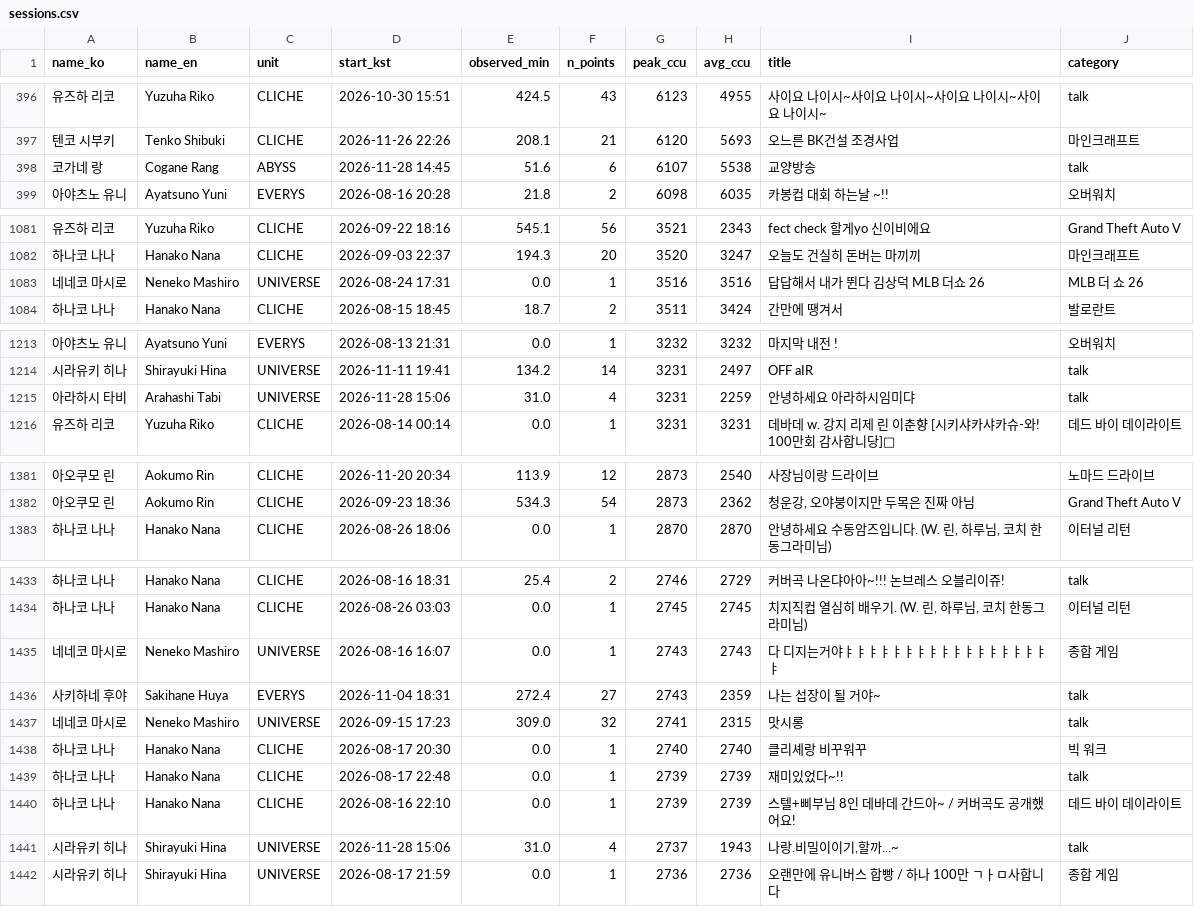
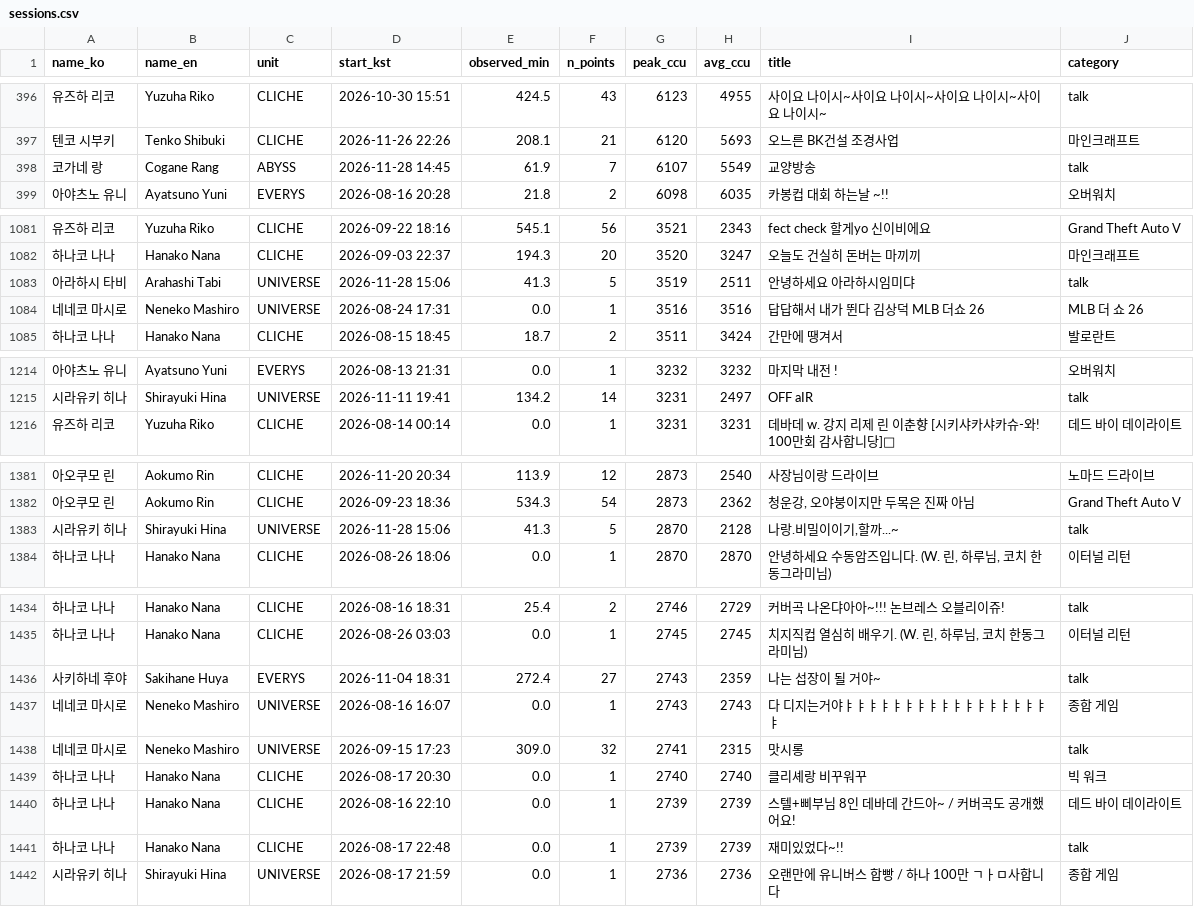
Before and after one commit to Argenviol/stellive-analytics, a CSV file: youtube_analyze_all/08_live_viewership/data/sessions.csv, drawn as a sheet; only a part is shown, gaps mark what is left out; the diff covers the shown part only.

```diff
--- a/youtube_analyze_all/08_live_viewership/data/sessions.csv
+++ b/youtube_analyze_all/08_live_viewership/data/sessions.csv
@@ -403,3 +403,3 @@ name_ko,name_en,unit,start_kst,observed_min,n_points,peak_ccu,avg_ccu,title,cate
 텐코 시부키,Tenko Shibuki,CLICHE,2026-11-26 22:26,208.1,21,6120,5693,오느른 BK건설 조경사업,마인크래프트
-코가네 랑,Cogane Rang,ABYSS,2026-11-28 14:45,51.6,6,6107,5538,교양방송,talk
+코가네 랑,Cogane Rang,ABYSS,2026-11-28 14:45,61.9,7,6107,5549,교양방송,talk
 아야츠노 유니,Ayatsuno Yuni,EVERYS,2026-08-16 20:28,21.8,2,6098,6035,카봉컵 대회 하는날 ~!! ,오버워치
@@ -1096,2 +1096,3 @@ name_ko,name_en,unit,start_kst,observed_min,n_points,peak_ccu,avg_ccu,title,cate
 하나코 나나,Hanako Nana,CLICHE,2026-09-03 22:37,194.3,20,3520,3247,오늘도 건실히 돈버는 마끼끼,마인크래프트
+아라하시 타비,Arahashi Tabi,UNIVERSE,2026-11-28 15:06,41.3,5,3519,2511,안녕하세요 아라하시임미댜,talk
 네네코 마시로,Neneko Mashiro,UNIVERSE,2026-08-24 17:31,0.0,1,3516,3516,답답해서 내가 뛴다 김상덕 MLB 더쇼 26 ,MLB 더 쇼 26
@@ -1228,3 +1229,2 @@ name_ko,name_en,unit,start_kst,observed_min,n_points,peak_ccu,avg_ccu,title,cate
 시라유키 히나,Shirayuki Hina,UNIVERSE,2026-11-11 19:41,134.2,14,3231,2497,OFF aIR,talk
-아라하시 타비,Arahashi Tabi,UNIVERSE,2026-11-28 15:06,31.0,4,3231,2259,안녕하세요 아라하시임미댜,talk
 유즈하 리코,Yuzuha Riko,CLICHE,2026-08-14 00:14,0.0,1,3231,3231,데바데 w. 강지 리제 린 이춘향 [시키샤카샤카슈-와! 100만회 감사합니당]💚,데드 바이 데이라이트
@@ -1397,2 +1397,3 @@ name_ko,name_en,unit,start_kst,observed_min,n_points,peak_ccu,avg_ccu,title,cate
 아오쿠모 린,Aokumo Rin,CLICHE,2026-09-23 18:36,534.3,54,2873,2362,"청운강, 오야붕이지만 두목은 진짜 아님",Grand Theft Auto V
+시라유키 히나,Shirayuki Hina,UNIVERSE,2026-11-28 15:06,41.3,5,2870,2128,"나랑.비밀이이기,할까...~",talk
 하나코 나나,Hanako Nana,CLICHE,2026-08-26 18:06,0.0,1,2870,2870,"안녕하세요 수동암즈입니다. (W. 린, 하루님, 코치 한동그라미님)",이터널 리턴
@@ -1450,9 +1451,8 @@ name_ko,name_en,unit,start_kst,observed_min,n_points,peak_ccu,avg_ccu,title,cate
 하나코 나나,Hanako Nana,CLICHE,2026-08-26 03:03,0.0,1,2745,2745,"치지직컵 열심히 배우기. (W. 린, 하루님, 코치 한동그라미님)",이터널 리턴
+사키하네 후야,Sakihane Huya,EVERYS,2026-11-04 18:31,272.4,27,2743,2359,나는 섭장이 될 거야~,talk
 네네코 마시로,Neneko Mashiro,UNIVERSE,2026-08-16 16:07,0.0,1,2743,2743,다 디지는거야ㅑㅑㅑㅑㅑㅑㅑㅑㅑㅑㅑㅑㅑㅑㅑㅑㅑㅑ,종합 게임
-사키하네 후야,Sakihane Huya,EVERYS,2026-11-04 18:31,272.4,27,2743,2359,나는 섭장이 될 거야~,talk
 네네코 마시로,Neneko Mashiro,UNIVERSE,2026-09-15 17:23,309.0,32,2741,2315,맛시롱,talk
 하나코 나나,Hanako Nana,CLICHE,2026-08-17 20:30,0.0,1,2740,2740,클리셰랑 비꾸워꾸,빅 워크
+하나코 나나,Hanako Nana,CLICHE,2026-08-16 22:10,0.0,1,2739,2739,스텔+삐부님 8인 데바데 간드아~ / 커버곡도 공개했어요!,데드 바이 데이라이트
 하나코 나나,Hanako Nana,CLICHE,2026-08-17 22:48,0.0,1,2739,2739,재미있었다~!!,talk
-하나코 나나,Hanako Nana,CLICHE,2026-08-16 22:10,0.0,1,2739,2739,스텔+삐부님 8인 데바데 간드아~ / 커버곡도 공개했어요!,데드 바이 데이라이트
-시라유키 히나,Shirayuki Hina,UNIVERSE,2026-11-28 15:06,31.0,4,2737,1943,"나랑.비밀이이기,할까...~",talk
 시라유키 히나,Shirayuki Hina,UNIVERSE,2026-08-17 21:59,0.0,1,2736,2736,오랜만에 유니버스 합빵 / 하나 100만 ㄱㅏㅁ사합니다,종합 게임
```
Also changed, not shown: 16 moved rows elsewhere in this file, youtube_analyze_all/08_live_viewership/data/member_metrics.csv, 12 other files.
